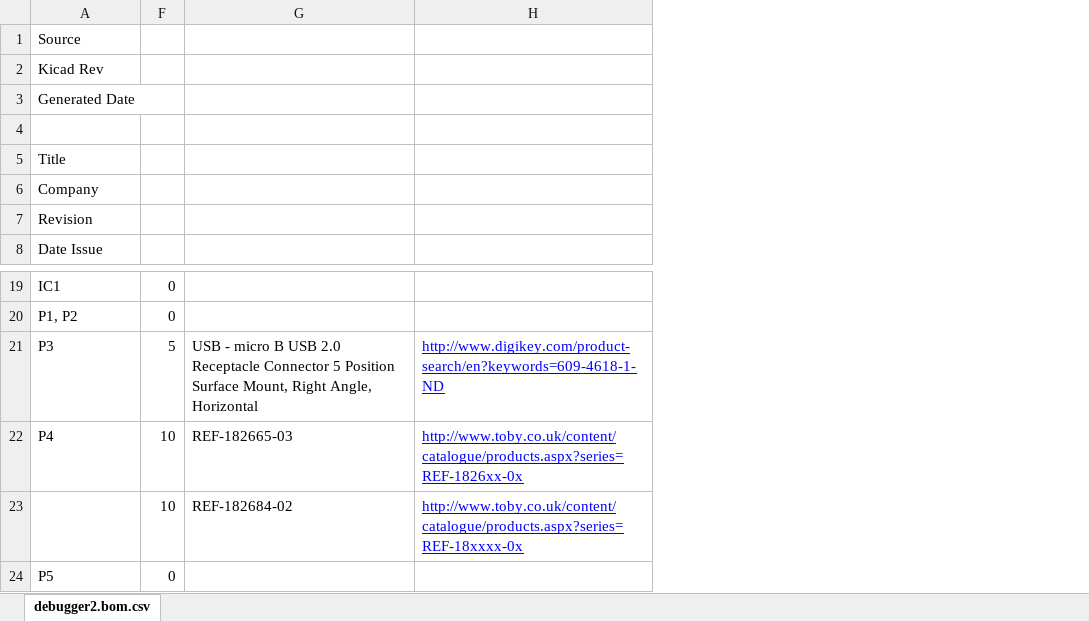
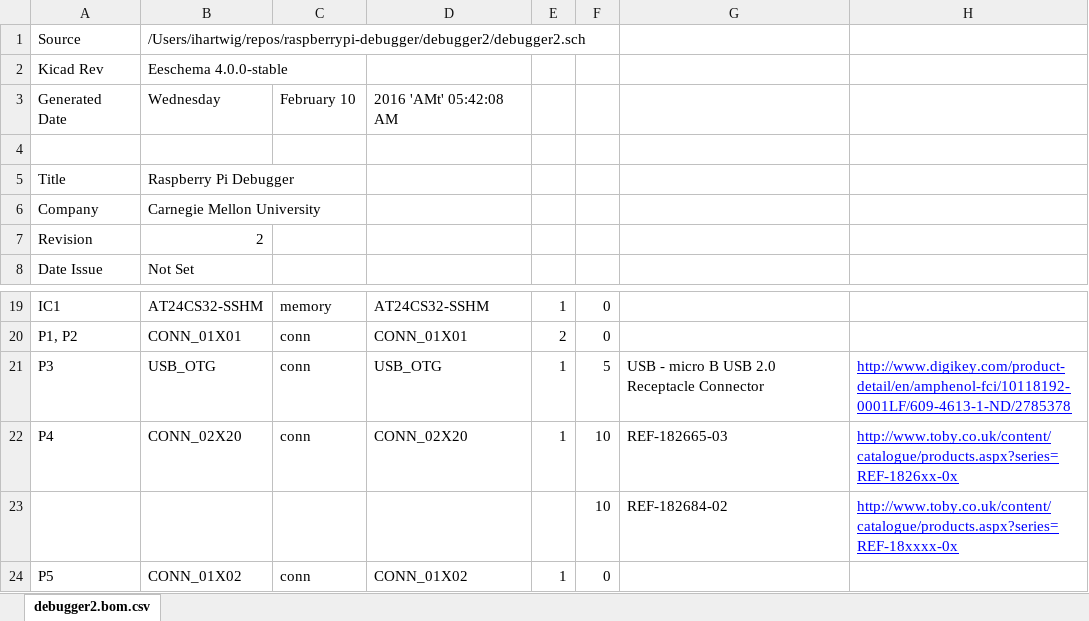
Before and after one commit to ihartwig/raspberrypi-debugger, an Excel workbook: debugger2/debugger2.bom.xlsx, sheet debugger2.bom.csv, drawn as a sheet; only a part is shown, gaps mark what is left out; values as stored, in another font and other column widths than the file's, no borders; the diff names each change by its address in the sheet, - before the commit and + after, or states it on an @@ line.

```diff
--- a/debugger2/debugger2.bom.xlsx (sheet debugger2.bom.csv)
+++ b/debugger2/debugger2.bom.xlsx (sheet debugger2.bom.csv)
@@ column B unhidden, rows 1-8: /Users/ihartwig/repos/raspberrypi-debugger/debugger2/debugger2.sch | Eeschema 4.0.0-stable | Wednesday |  | Raspberry Pi Debugger | Carnegie Mellon University | 2 | Not Set; rows 19-24: AT24CS32-SSHM | CONN_01X01 | USB_OTG | CONN_02X20 |  | CONN_01X02 @@
@@ column C unhidden, row 3: February 10; rows 19-24: memory | conn | conn | conn |  | conn @@
@@ column D unhidden, row 3: 2016 'AMt' 05:42:08 AM; rows 19-24: AT24CS32-SSHM | CONN_01X01 | USB_OTG | CONN_02X20 |  | CONN_01X02 @@
@@ column E unhidden, rows 19-24: 1 | 2 | 1 | 1 |  | 1 @@
-G21: …Receptacle Connector 5 Position Surface Mount, Right Angle, Horizontal
+G21: …Receptacle Connector
-H21: http://www.digikey.com/product-search/en?keywords=609-4618-1-ND
+H21: http://www.digikey.com/product-detail/en/amphenol-fci/10118192-0001LF/609-4613-1-ND/2785378
```
Also changed, not shown: 16 other files.
